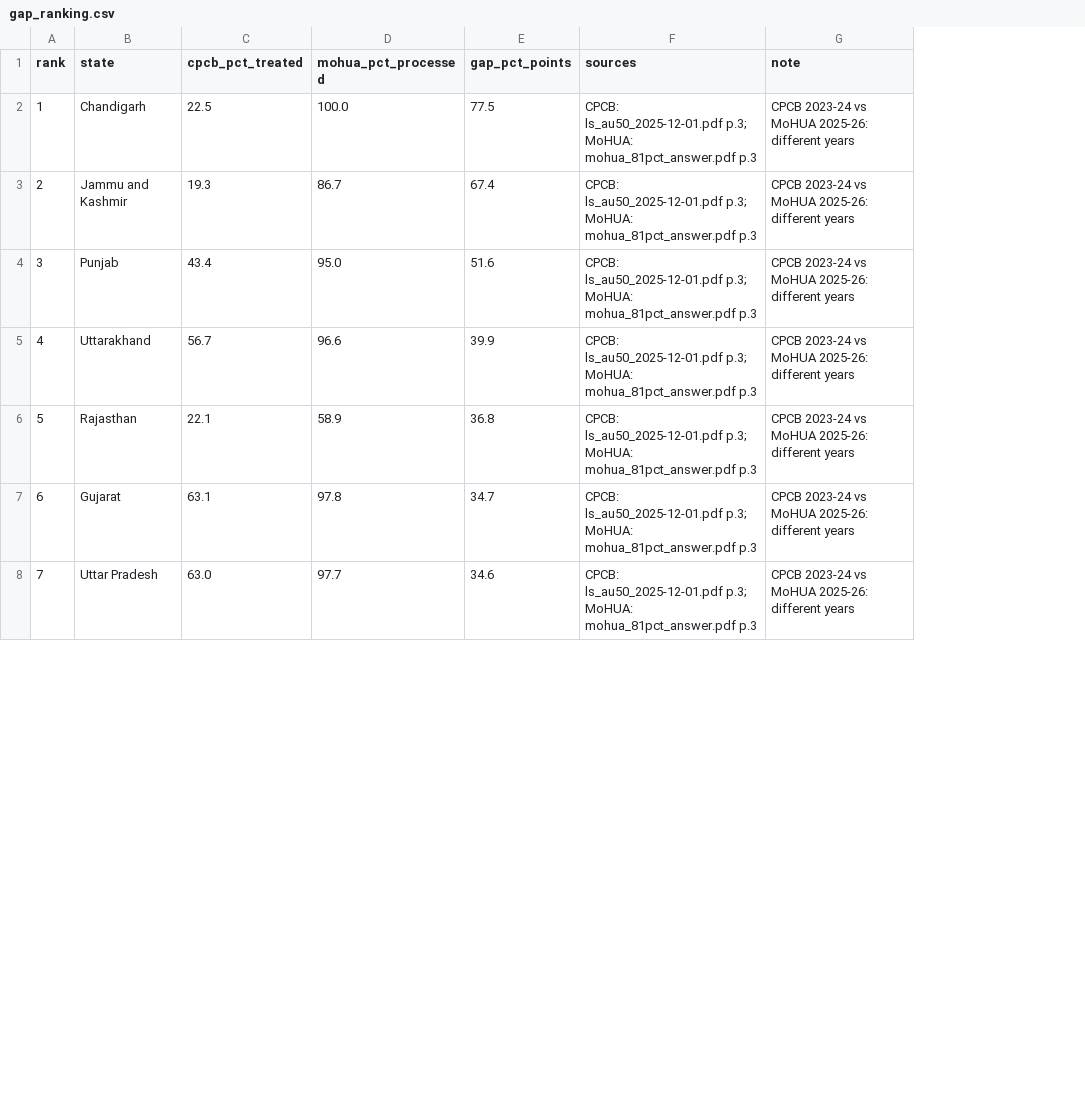
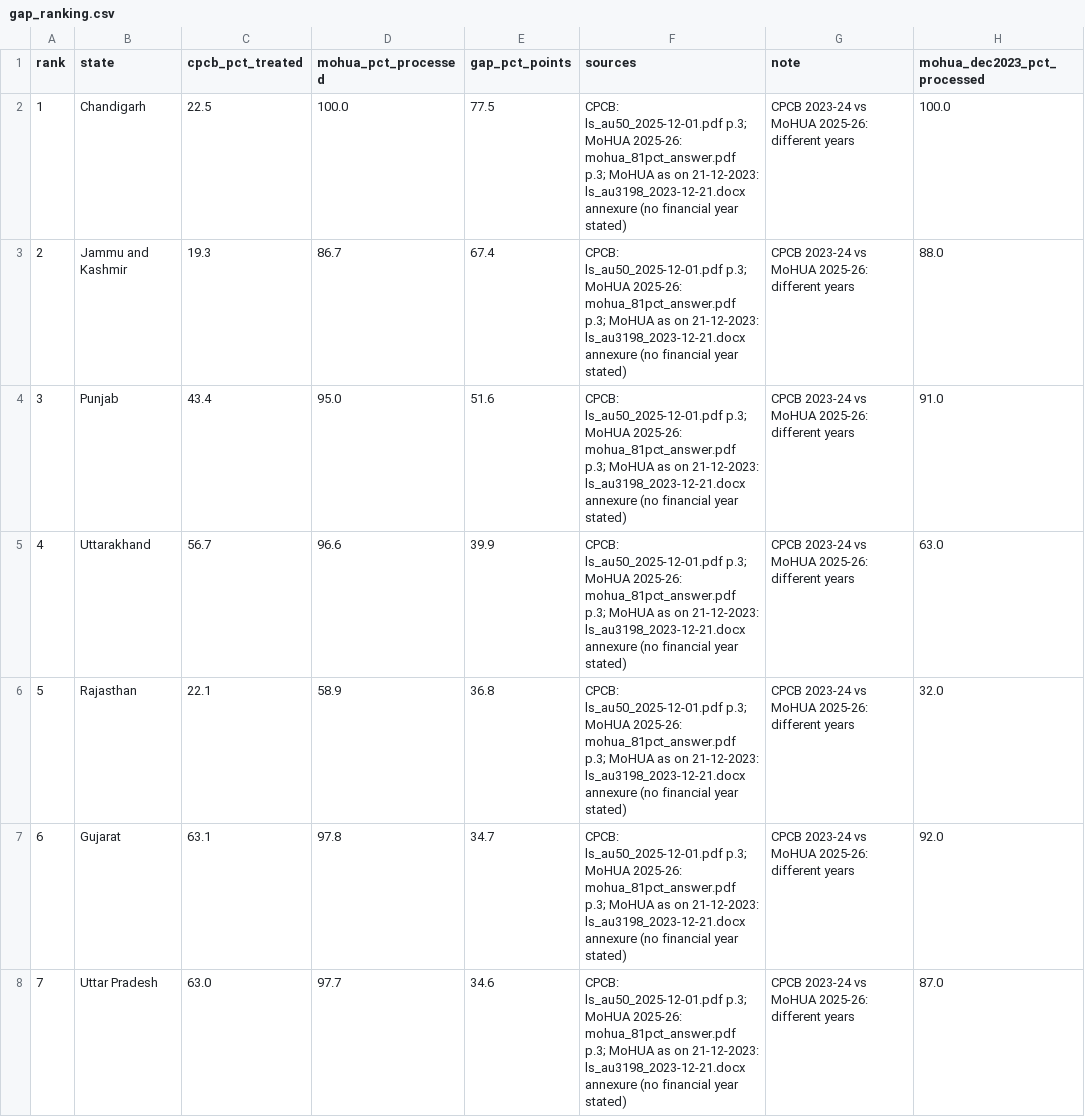
Before and after one commit to SriyaMeenakshi/kachra-satya, a CSV file: data/gap_ranking.csv, drawn as a sheet; only a part is shown; the diff covers the shown part only; the diff names each change by its address in the sheet, - before the commit and + after, or states it on an @@ line.

Commit message:
Add MoHUA Dec 2023 state table (Q3198) and a Dec 2023 column in the gap ranking

```diff
--- a/data/gap_ranking.csv
+++ b/data/gap_ranking.csv
+column H (mohua_dec2023_pct_processed), rows 2-8: 100.0 | 88.0 | 91.0 | 63.0 | 32.0 | 92.0 | 87.0
-F2:F8 (sources): …ls_au50_2025-12-01.pdf p.3; MoHUA: mohua_81pct_answer.pdf p.3
+F2:F8 (sources): …ls_au50_2025-12-01.pdf p.3; MoHUA 2025-26: mohua_81pct_answer.pdf p.3; MoHUA as on 21-12-2023: ls_au3198_2023-12-21.docx annexure (no financial year stated)
```
Also changed, not shown: 26 edited cells elsewhere in this file, 7 other files.
